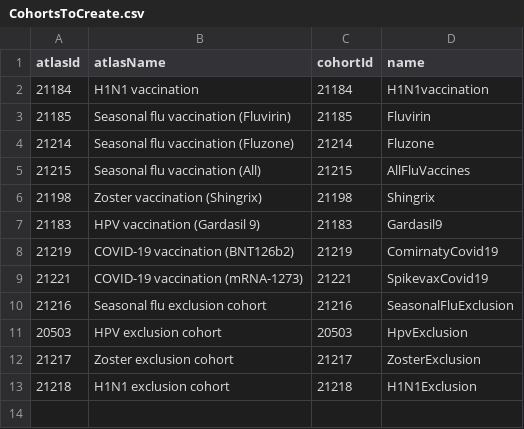
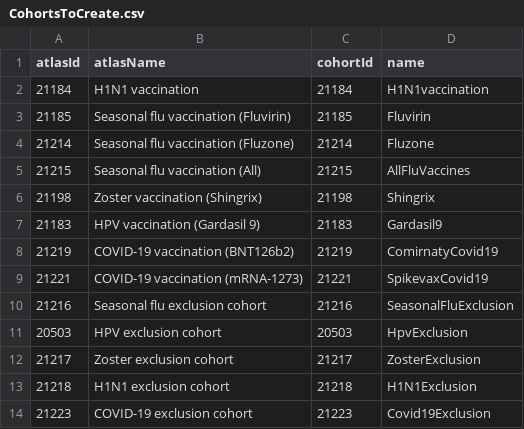
Before and after one commit to shounakch/Eumaeus, a CSV file: inst/settings/CohortsToCreate.csv, drawn as a sheet.

Commit message:
Update CohortsToCreate.csv
Updated with Covid19 exclusion cohort ID

```diff
--- a/inst/settings/CohortsToCreate.csv
+++ b/inst/settings/CohortsToCreate.csv
@@ -13 +13,2 @@ atlasId,atlasName,cohortId,name
 21218,H1N1 exclusion cohort,21218,H1N1Exclusion
+21223,COVID-19 exclusion cohort,21223,Covid19Exclusion
```
